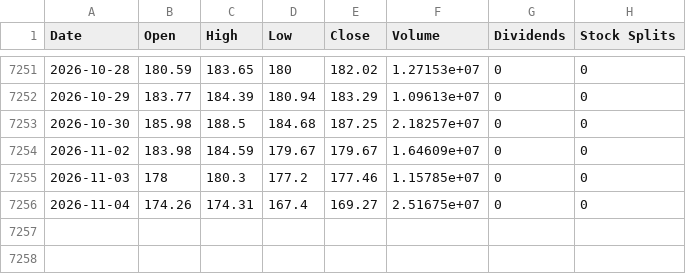
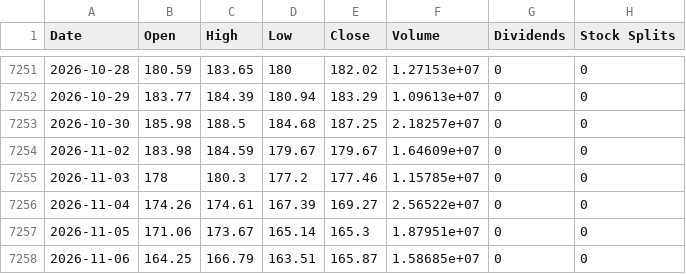
Before and after one commit to Themagicianleo/investment-game, a CSV file: web/public/data/market/XOM.csv, drawn as a sheet; only a part is shown, gaps mark what is left out.

```diff
--- a/web/public/data/market/XOM.csv
+++ b/web/public/data/market/XOM.csv
@@ -7255,2 +7255,4 @@ Date,Open,High,Low,Close,Volume,Dividends,Stock Splits
 2026-11-03,178,180.3,177.2,177.46,1.15785e+07,0,0
-2026-11-04,174.26,174.31,167.4,169.27,2.51675e+07,0,0
+2026-11-04,174.26,174.61,167.39,169.27,2.56522e+07,0,0
+2026-11-05,171.06,173.67,165.14,165.3,1.87951e+07,0,0
+2026-11-06,164.25,166.79,163.51,165.87,1.58685e+07,0,0
```
Also changed, not shown: web/public/data/market/AAPL.csv, web/public/data/market/GLD.csv, 9 other files.
